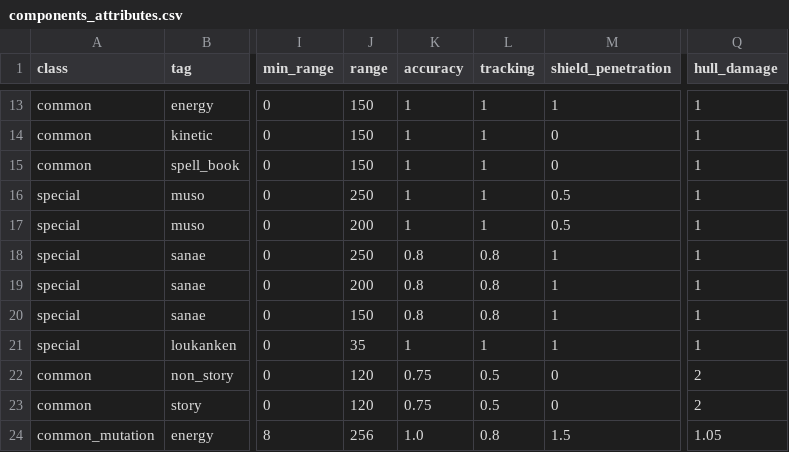
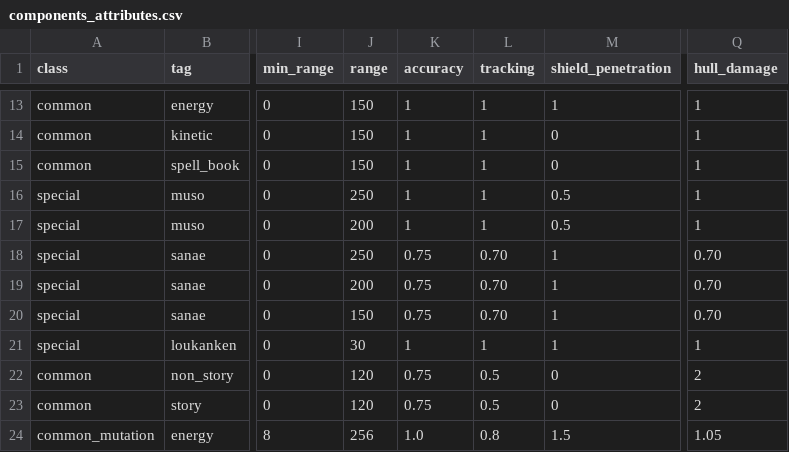
Before and after one commit to touhou-gulaxy/touhou4, a CSV file: utils/components_attributes.csv, drawn as a sheet; only a part is shown, gaps mark what is left out; the diff names each change by its address in the sheet, - before the commit and + after, or states it on an @@ line.

```diff
--- a/utils/components_attributes.csv
+++ b/utils/components_attributes.csv
-K18:K20 (accuracy): 0.8
+K18:K20 (accuracy): 0.75
-L18:L20 (tracking): 0.8
+L18:L20 (tracking): 0.70
-Q18:Q20 (hull_damage): 1
+Q18:Q20 (hull_damage): 0.70
-J21 (range): 35
+J21 (range): 30
```
Also changed, not shown: 9 other files.
